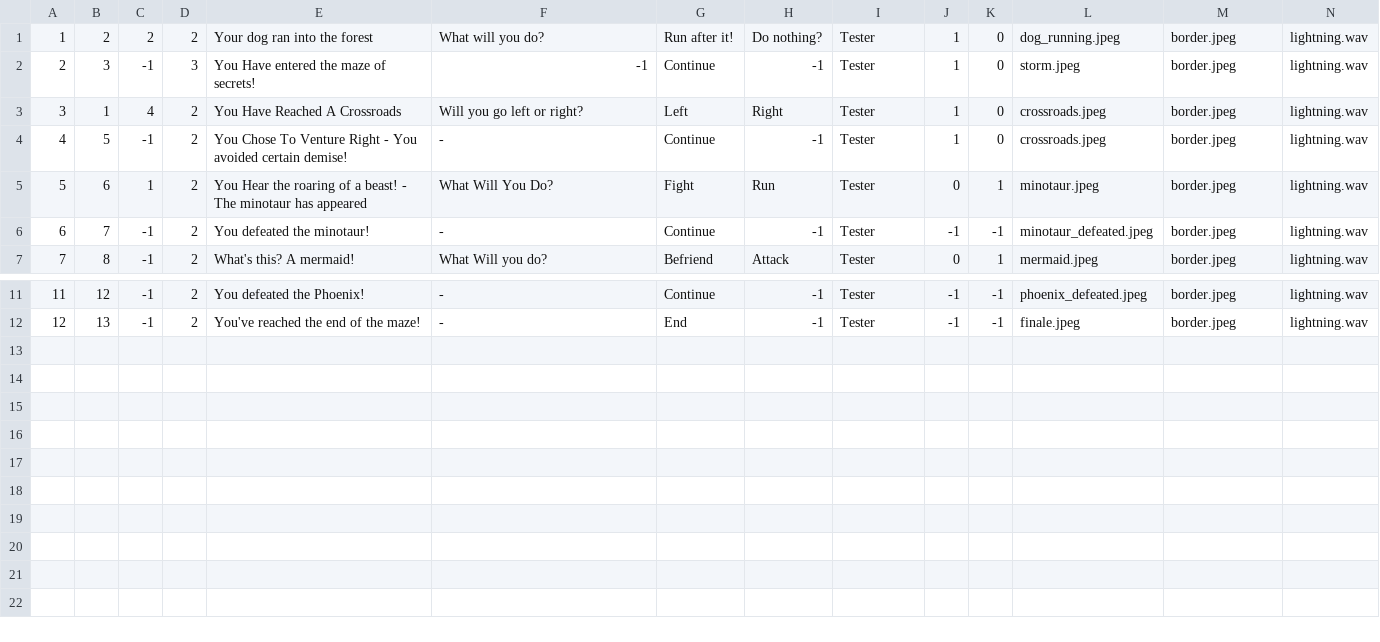
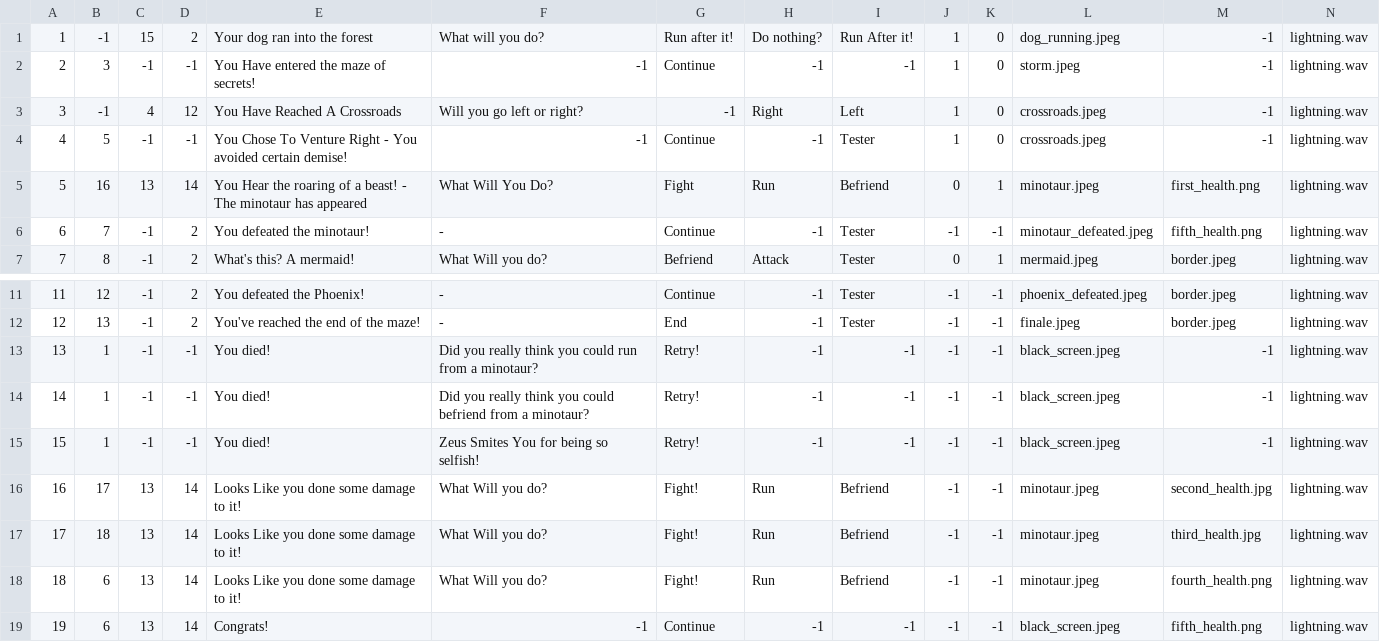
Before and after one commit to OmarisCodes/Interactive-Story-App, a CSV file: assets/perec_map_24.csv, drawn as a sheet; only a part is shown, gaps mark what is left out.

Commit message:
minotaur fight dusted

```diff
--- a/assets/perec_map_24.csv
+++ b/assets/perec_map_24.csv
@@ -1,7 +1,7 @@
-1,2,2,2,Your dog ran into the forest, What will you do?,Run after it!,Do nothing?,Tester,1,0,dog_running.jpeg,border.jpeg,lightning.wav
-2,3,-1,3,You Have entered the maze of secrets!,-1,Continue,-1,Tester,1,0,storm.jpeg,border.jpeg,lightning.wav
-3,1,4,2,You Have Reached A Crossroads,Will you go left or right?,Left,Right,Tester,1,0,crossroads.jpeg,border.jpeg,lightning.wav
-4,5,-1,2,You Chose To Venture Right - You avoided certain demise!,-,Continue,-1,Tester,1,0,crossroads.jpeg,border.jpeg,lightning.wav
-5,6,1, 2,You Hear the roaring of a beast! - The minotaur has appeared,What Will You Do?,Fight,Run,Tester,0,1,minotaur.jpeg,border.jpeg,lightning.wav
-6,7,-1,2, You defeated the minotaur!,-,Continue,-1,Tester,-1,-1,minotaur_defeated.jpeg,border.jpeg,lightning.wav
+1,-1,15,2,Your dog ran into the forest, What will you do?,Run after it!,Do nothing?,Run After it!,1,0,dog_running.jpeg,-1,lightning.wav
+2,3,-1,-1,You Have entered the maze of secrets!,-1,Continue,-1,-1,1,0,storm.jpeg,-1,lightning.wav
+3,-1,4,12,You Have Reached A Crossroads,Will you go left or right?,-1,Right,Left,1,0,crossroads.jpeg,-1,lightning.wav
+4,5,-1,-1,You Chose To Venture Right - You avoided certain demise!,-1,Continue,-1,Tester,1,0,crossroads.jpeg,-1,lightning.wav
+5,16,13, 14,You Hear the roaring of a beast! - The minotaur has appeared,What Will You Do?,Fight,Run,Befriend,0,1,minotaur.jpeg,first_health.png,lightning.wav
+6,7,-1,2, You defeated the minotaur!,-,Continue,-1,Tester,-1,-1,minotaur_defeated.jpeg,fifth_health.png,lightning.wav
 7,8,-1,2, What's this? A mermaid!,What Will you do?,Befriend,Attack,Tester,0,1,mermaid.jpeg,border.jpeg,lightning.wav
@@ -12 +12,8 @@
 12,13,-1, 2, You've reached the end of the maze!,-,End,-1,Tester,-1,-1,finale.jpeg,border.jpeg,lightning.wav
+13,1,-1,-1,You died!,Did you really think you could run from a minotaur?,Retry!,-1,-1,-1,-1,black_screen.jpeg,-1,lightning.wav
+14,1,-1,-1,You died!,Did you really think you could befriend from a minotaur?,Retry!,-1,-1,-1,-1,black_screen.jpeg,-1,lightning.wav
+15,1,-1,-1,You died!,Zeus Smites You for being so selfish!,Retry!,-1,-1,-1,-1,black_screen.jpeg,-1,lightning.wav
+16,17,13,14,Looks Like you done some damage to it!,What Will you do?,Fight!,Run,Befriend,-1,-1,minotaur.jpeg,second_health.jpg,lightning.wav
+17,18,13,14,Looks Like you done some damage to it!,What Will you do?,Fight!,Run,Befriend,-1,-1,minotaur.jpeg,third_health.jpg,lightning.wav
+18,6,13,14,Looks Like you done some damage to it!,What Will you do?,Fight!,Run,Befriend,-1,-1,minotaur.jpeg,fourth_health.png,lightning.wav
+19,6,13,14,Congrats!,-1,Continue,-1,-1,-1,-1,black_screen.jpeg,fifth_health.png,lightning.wav
```
Also changed, not shown: 3 other files.
